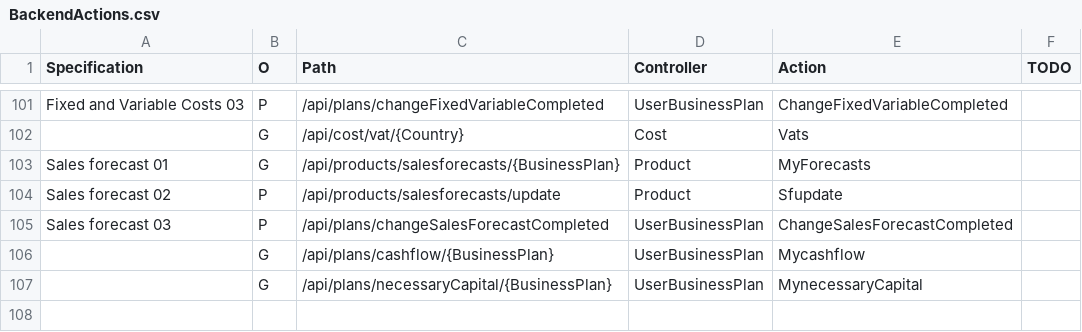
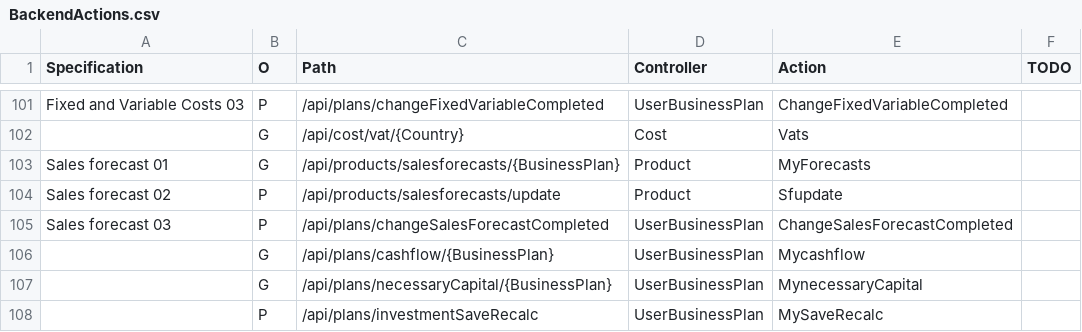
Before and after one commit to KABADATeam/KABADA-API, a CSV file: INFO/BackendActions.csv, drawn as a sheet; only a part is shown, gaps mark what is left out.

Commit message:
/api/plans/investmentSaveRecalc implemented

```diff
--- a/INFO/BackendActions.csv
+++ b/INFO/BackendActions.csv
@@ -107 +107,2 @@ Sales forecast 03;P;/api/plans/changeSalesForecastCompleted;UserBusinessPlan;Cha
 ;G;/api/plans/necessaryCapital/{BusinessPlan};UserBusinessPlan;MynecessaryCapital;
+;P;/api/plans/investmentSaveRecalc;UserBusinessPlan;MySaveRecalc;
```
Also changed, not shown: 1 other file.
